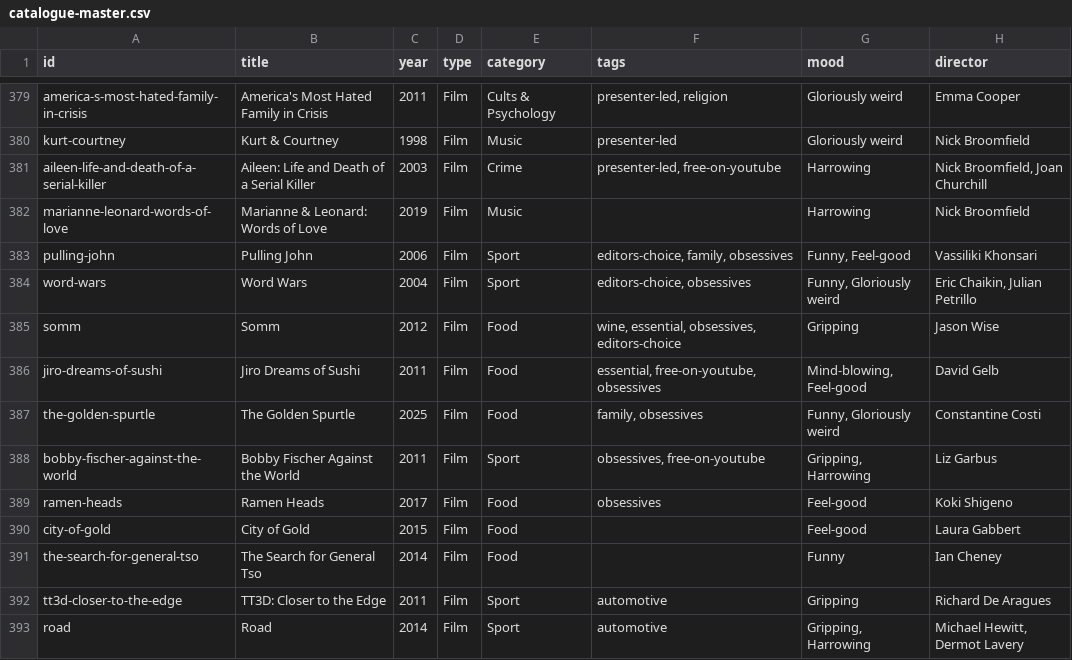
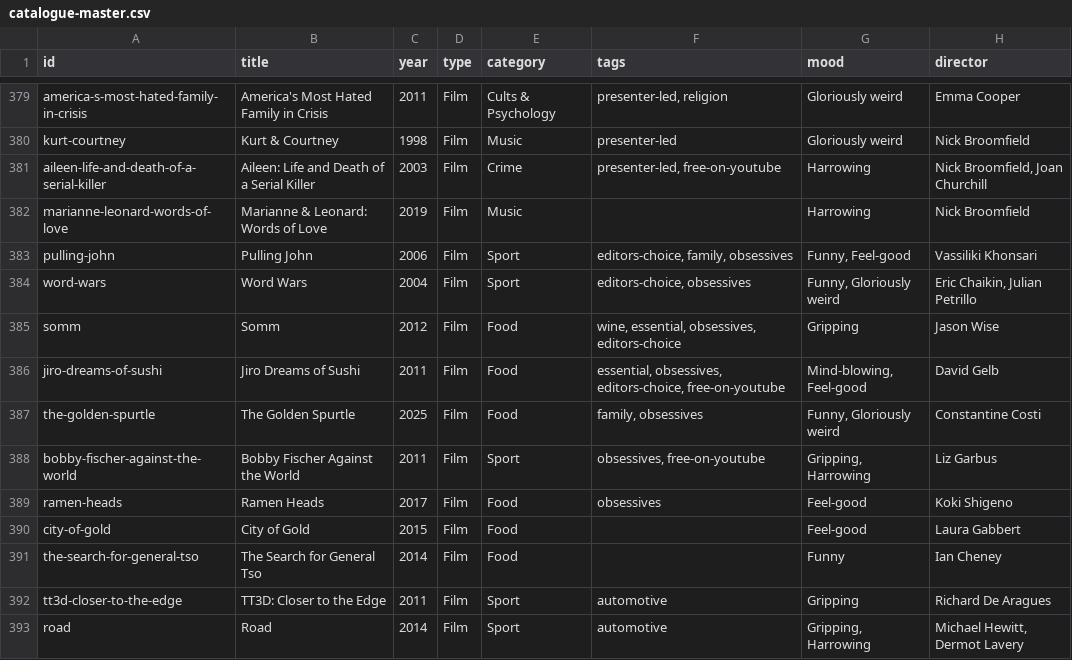
Before and after one commit to collymonsterr/documentaryclub, a CSV file: data/catalogue-master.csv, drawn as a sheet; only a part is shown, gaps mark what is left out; the diff names each change by its address in the sheet, - before the commit and + after, or states it on an @@ line.

```diff
--- a/data/catalogue-master.csv
+++ b/data/catalogue-master.csv
-F386 (tags): essential, free-on-youtube, obsessives
+F386 (tags): essential, obsessives, editors-choice, free-on-youtube
```
Also changed, not shown: 1 other file.
